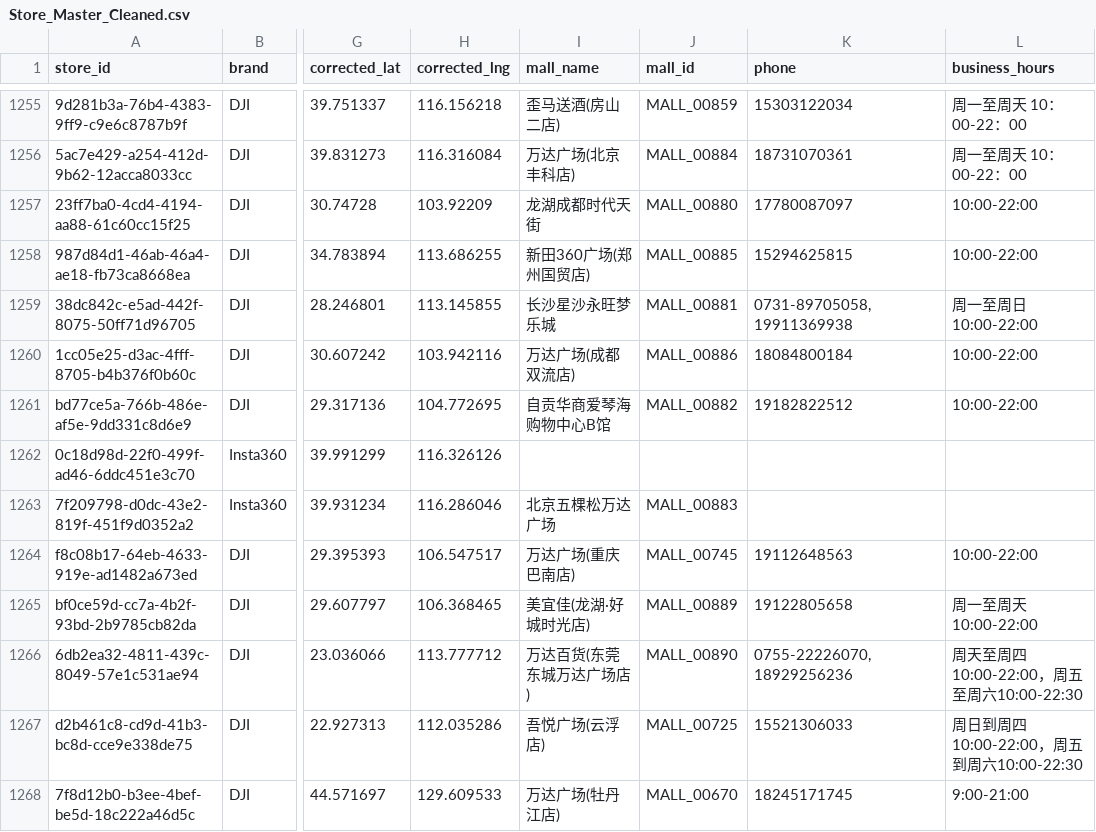
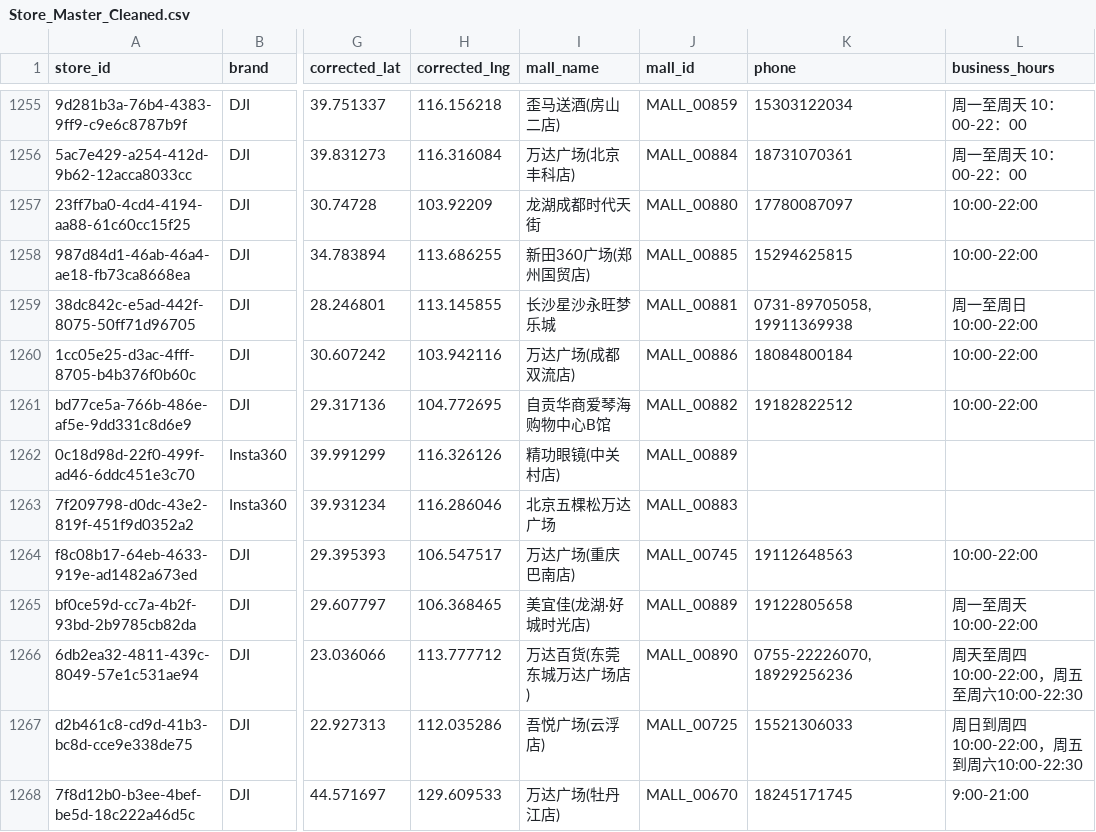
Before and after one commit to njrhts2kvv-star/StoreMap-China, a CSV file: Store_Master_Cleaned.csv, drawn as a sheet; only a part is shown, gaps mark what is left out; the diff names each change by its address in the sheet, - before the commit and + after, or states it on an @@ line.

```diff
--- a/Store_Master_Cleaned.csv
+++ b/Store_Master_Cleaned.csv
-I1262 (mall_name): (empty)
+I1262 (mall_name): 精功眼镜(中关村店)
-J1262 (mall_id): (empty)
+J1262 (mall_id): MALL_00889
```
Also changed, not shown: Mall_Master_Cleaned.csv, dji_offline_stores.csv, 8 other files.
